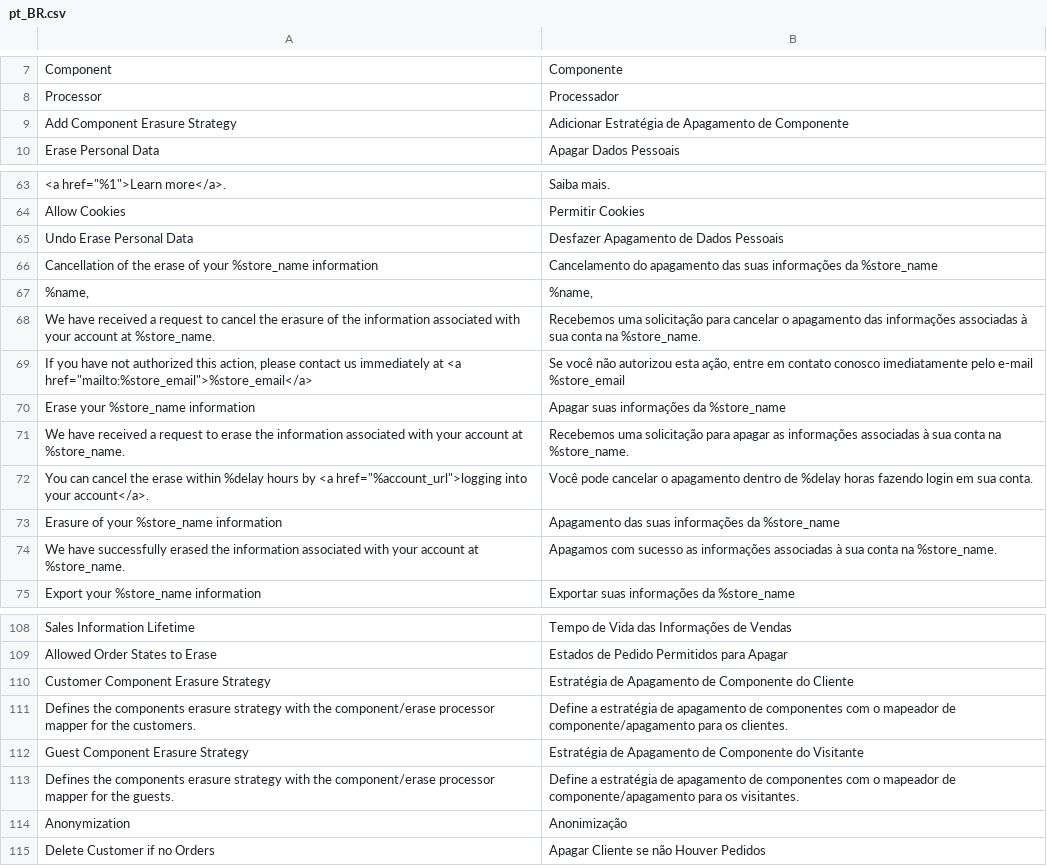
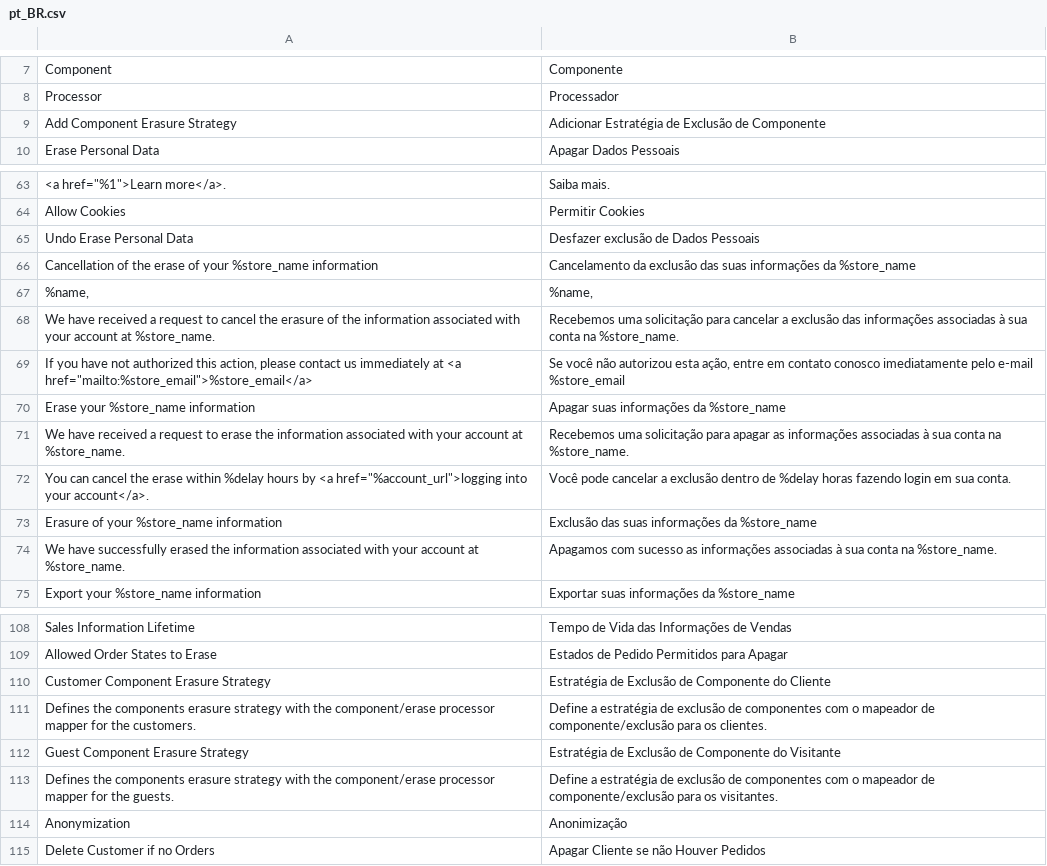
Before and after one commit to HenriqueAmrl/magento2-lgpd, a CSV file: i18n/pt_BR.csv, drawn as a sheet; only a part is shown, gaps mark what is left out; the diff covers the shown part only; the diff names each change by its address in the sheet, - before the commit and + after, or states it on an @@ line.

```diff
--- a/i18n/pt_BR.csv
+++ b/i18n/pt_BR.csv
-B9: …Estratégia de Apagamento de Componente
+B9: …Estratégia de Exclusão de Componente
-B65: Desfazer Apagamento de Dados Pessoais
+B65: Desfazer exclusão de Dados Pessoais
-B66: Cancelamento do apagamento das suas…
+B66: Cancelamento da exclusão das suas…
-B68: …para cancelar o apagamento das informações…
+B68: …para cancelar a exclusão das informações…
-B72: …pode cancelar o apagamento dentro de…
+B72: …pode cancelar a exclusão dentro de…
-B73: Apagamento das suas informações da %store_name
+B73: Exclusão das suas informações da %store_name
-B110: Estratégia de Apagamento de Componente…
+B110: Estratégia de Exclusão de Componente…
-B111: …estratégia de apagamento de componentes com o mapeador de componente/apagamento para os…
+B111: …estratégia de exclusão de componentes com o mapeador de componente/exclusão para os…
-B112: Estratégia de Apagamento de Componente…
+B112: Estratégia de Exclusão de Componente…
-B113: …estratégia de apagamento de componentes com o mapeador de componente/apagamento para os…
+B113: …estratégia de exclusão de componentes com o mapeador de componente/exclusão para os…
```
Also changed, not shown: 16 edited cells elsewhere in this file.
